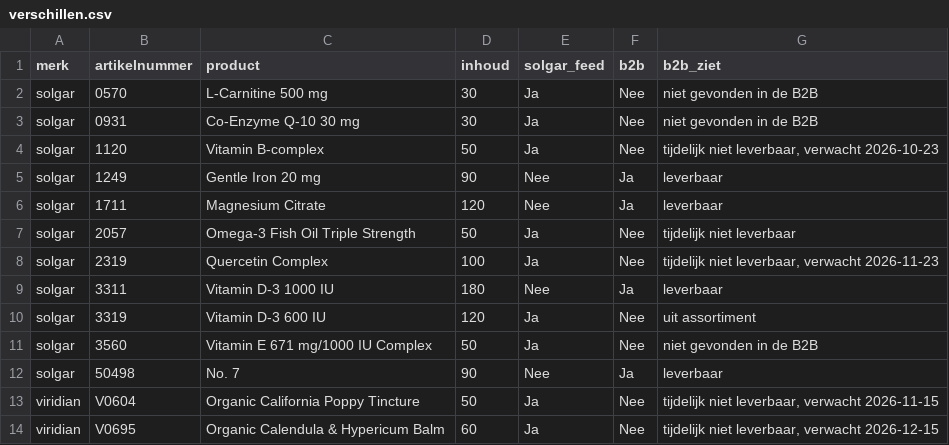
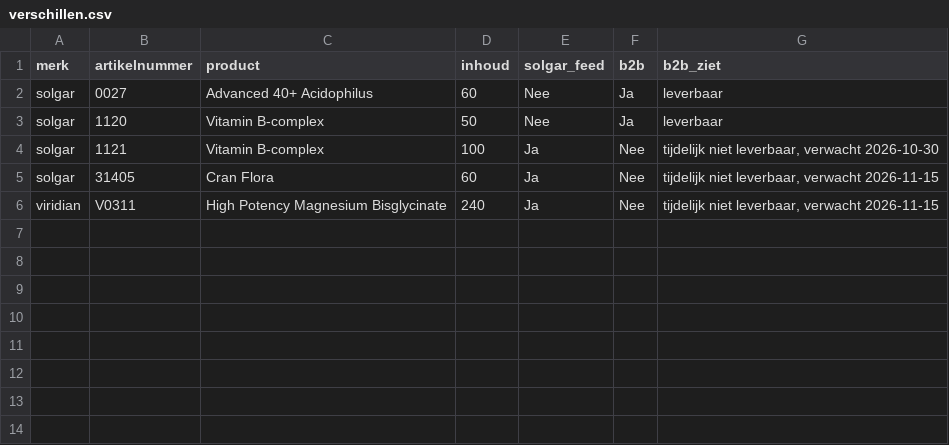
Before and after one commit to Maximillian-creator/solgar-feed, a CSV file: verschillen.csv, drawn as a sheet.

```diff
--- a/verschillen.csv
+++ b/verschillen.csv
@@ -1,14 +1,6 @@
 merk,artikelnummer,product,inhoud,solgar_feed,b2b,b2b_ziet
-solgar,0570,L-Carnitine 500 mg,30,Ja,Nee,niet gevonden in de B2B
-solgar,0931,Co-Enzyme Q-10 30 mg,30,Ja,Nee,niet gevonden in de B2B
-solgar,1120,Vitamin B-complex,50,Ja,Nee,"tijdelijk niet leverbaar, verwacht 2026-10-23"
-solgar,1249,Gentle Iron 20 mg,90,Nee,Ja,leverbaar
-solgar,1711,Magnesium Citrate,120,Nee,Ja,leverbaar
-solgar,2057,Omega-3 Fish Oil Triple Strength,50,Ja,Nee,tijdelijk niet leverbaar
-solgar,2319,Quercetin Complex,100,Ja,Nee,"tijdelijk niet leverbaar, verwacht 2026-11-23"
-solgar,3311,Vitamin D-3 1000 IU,180,Nee,Ja,leverbaar
-solgar,3319,Vitamin D-3 600 IU,120,Ja,Nee,uit assortiment
-solgar,3560,Vitamin E 671 mg/1000 IU Complex,50,Ja,Nee,niet gevonden in de B2B
-solgar,50498,No. 7,90,Nee,Ja,leverbaar
-viridian,V0604,Organic California Poppy Tincture,50,Ja,Nee,"tijdelijk niet leverbaar, verwacht 2026-11-15"
-viridian,V0695,Organic Calendula & Hypericum Balm,60,Ja,Nee,"tijdelijk niet leverbaar, verwacht 2026-12-15"
+solgar,0027,Advanced 40+ Acidophilus,60,Nee,Ja,leverbaar
+solgar,1120,Vitamin B-complex,50,Nee,Ja,leverbaar
+solgar,1121,Vitamin B-complex,100,Ja,Nee,"tijdelijk niet leverbaar, verwacht 2026-10-30"
+solgar,31405,Cran Flora,60,Ja,Nee,"tijdelijk niet leverbaar, verwacht 2026-11-15"
+viridian,V0311,High Potency Magnesium Bisglycinate,240,Ja,Nee,"tijdelijk niet leverbaar, verwacht 2026-11-15"
```
Also changed, not shown: 3 other files.
